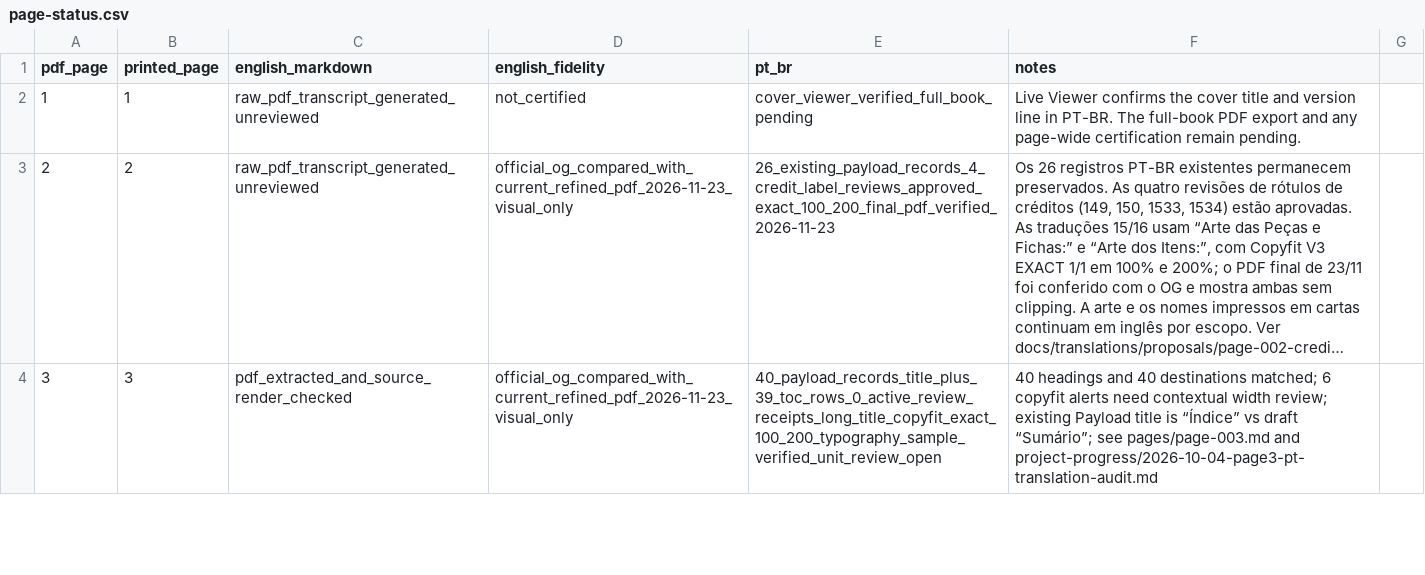
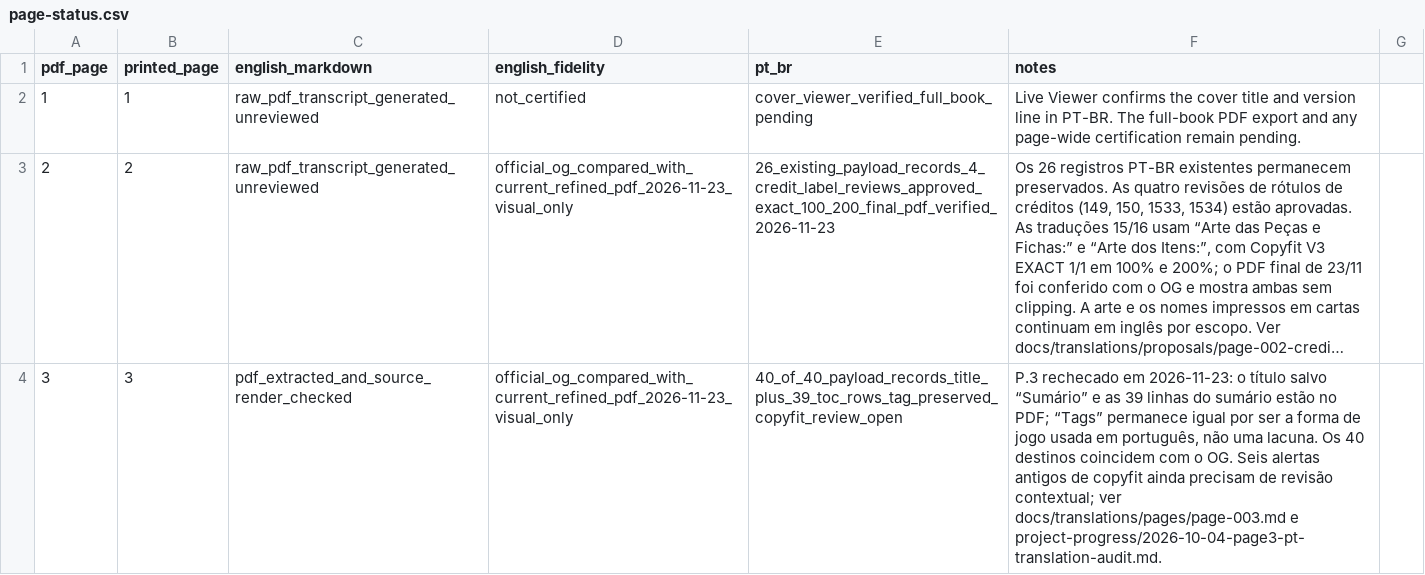
Before and after one commit to devbrunoflorian/middara, a CSV file: docs/translations/page-status.csv, drawn as a sheet; only a part is shown; long unchanged cells end in …; the diff covers the shown part only; the diff names each change by its address in the sheet, - before the commit and + after, or states it on an @@ line.

```diff
--- a/docs/translations/page-status.csv
+++ b/docs/translations/page-status.csv
-E4 (pt_br): 40_payload_records_title_plus_39_toc_rows_0_active_review_receipts_long_title_copyfit_exact_100_200_typography_sample_verified_unit_review_open
+E4 (pt_br): 40_of_40_payload_records_title_plus_39_toc_rows_tag_preserved_copyfit_review_open
-F4 (notes): 40 headings and 40 destinations matched; 6 copyfit alerts need contextual width review; existing Payload title is “Índice” vs draft “Sumário”; see pages/page-003.md and project-progress/2026-10-04-page3-pt-translation-audit.md
+F4 (notes): P.3 rechecado em 2026-11-23: o título salvo “Sumário” e as 39 linhas do sumário estão no PDF; “Tags” permanece igual por ser a forma de jogo usada em português, não uma lacuna. Os 40 destinos coincidem com o OG. Seis alertas antigos de copyfit ainda precisam de revisão contextual; ver docs/translations/pages/page-003.md e project-progress/2026-10-04-page3-pt-translation-audit.md.
```
Also changed, not shown: 5 edited cells elsewhere in this file.
